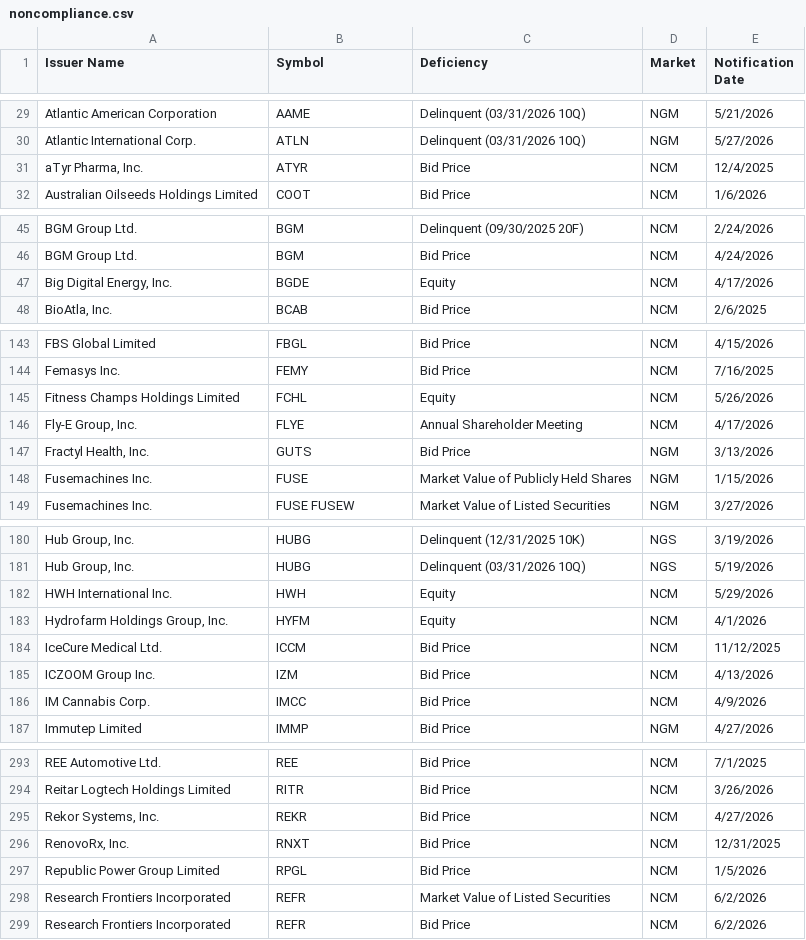
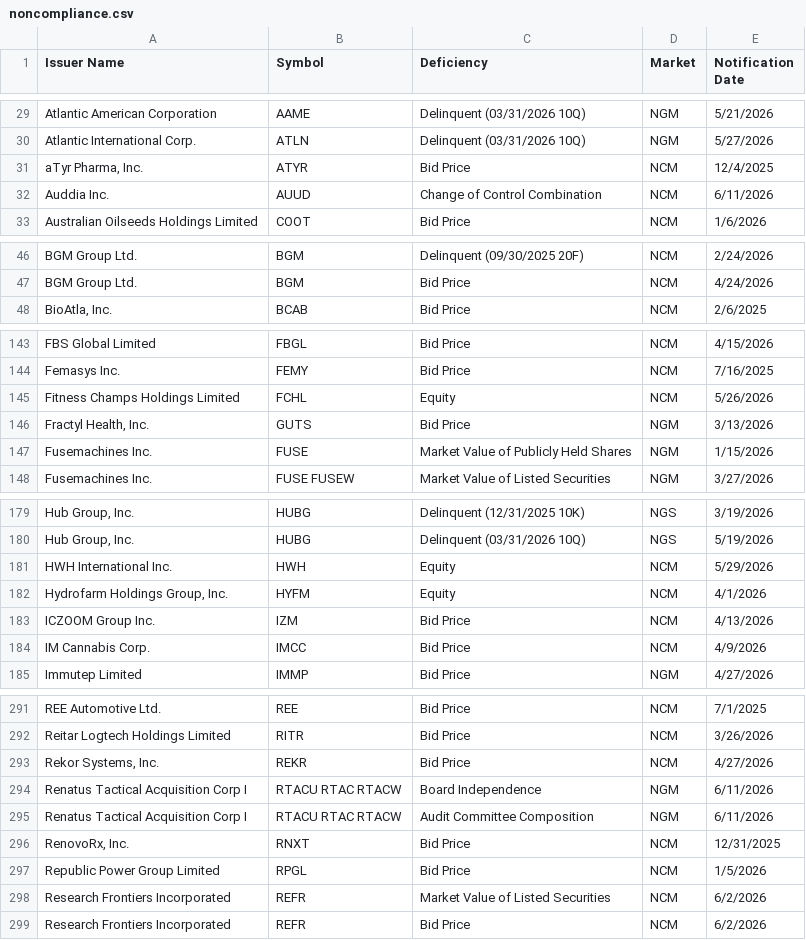
Before and after one commit to ieattokens/noncompliance, a CSV file: noncompliance.csv, drawn as a sheet; only a part is shown, gaps mark what is left out; the diff covers the shown part only.

```diff
--- a/noncompliance.csv
+++ b/noncompliance.csv
@@ -31,2 +31,3 @@
 "aTyr Pharma, Inc.","ATYR","Bid Price","NCM","12/4/2025"
+"Auddia Inc.","AUUD","Change of Control Combination ","NCM","6/11/2026"
 "Australian Oilseeds Holdings Limited","COOT","Bid Price","NCM","1/6/2026"
@@ -46,3 +47,2 @@
 "BGM Group Ltd.","BGM","Bid Price","NCM","4/24/2026"
-"Big Digital Energy, Inc.","BGDE","Equity","NCM","4/17/2026"
 "BioAtla, Inc.","BCAB","Bid Price","NCM","2/6/2025"
@@ -145,3 +145,2 @@
 "Fitness Champs Holdings Limited","FCHL","Equity","NCM","5/26/2026"
-"Fly-E Group, Inc.","FLYE","Annual Shareholder Meeting","NCM","4/17/2026"
 "Fractyl Health, Inc.","GUTS","Bid Price","NGM","3/13/2026"
@@ -183,3 +182,2 @@
 "Hydrofarm Holdings Group, Inc.","HYFM","Equity","NCM","4/1/2026"
-"IceCure Medical Ltd.","ICCM","Bid Price","NCM","11/12/2025"
 "ICZOOM Group Inc.","IZM","Bid Price","NCM","4/13/2026"
@@ -295,2 +293,4 @@
 "Rekor Systems, Inc.","REKR","Bid Price","NCM","4/27/2026"
+"Renatus Tactical Acquisition Corp I","RTACU RTAC RTACW","Board Independence","NGM","6/11/2026"
+"Renatus Tactical Acquisition Corp I","RTACU RTAC RTACW","Audit Committee Composition","NGM","6/11/2026"
 "RenovoRx, Inc.","RNXT","Bid Price","NCM","12/31/2025"
```
Also changed, not shown: 1 added row elsewhere in this file.
